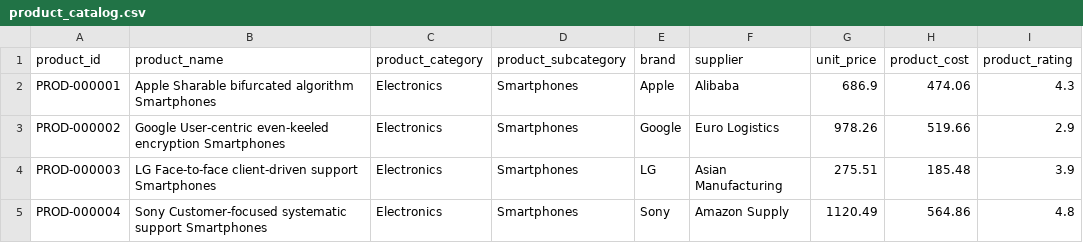
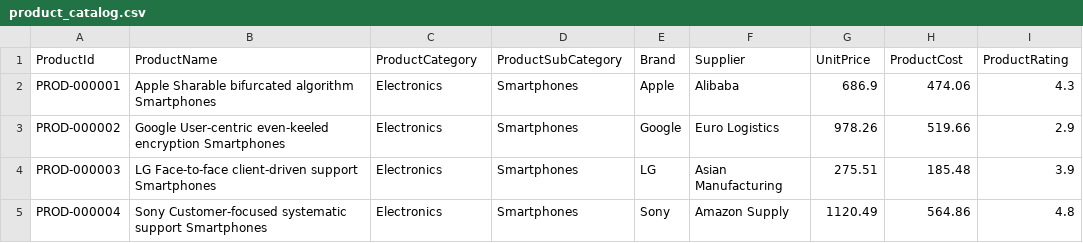
Before and after one commit to contic5/ECommerceData, a CSV file: Data/product_catalog.csv, drawn as a sheet; only a part is shown; removed rows and columns are numbered as before the commit, all else as after; the diff names each change by its address in the sheet, - before the commit and + after, or states it on an @@ line.

```diff
--- a/Data/product_catalog.csv
+++ b/Data/product_catalog.csv
-row 1: product_id | product_name | product_category | product_subcategory | brand | supplier | unit_price | product_cost | product_rating
+row 1: ProductId | ProductName | ProductCategory | ProductSubCategory | Brand | Supplier | UnitPrice | ProductCost | ProductRating
```
Also changed, not shown: 9 other files.
